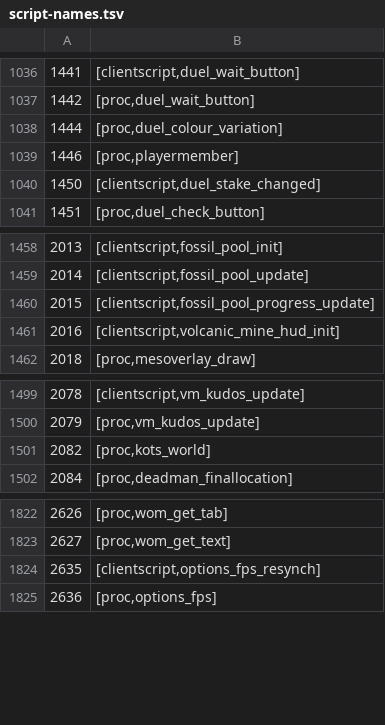
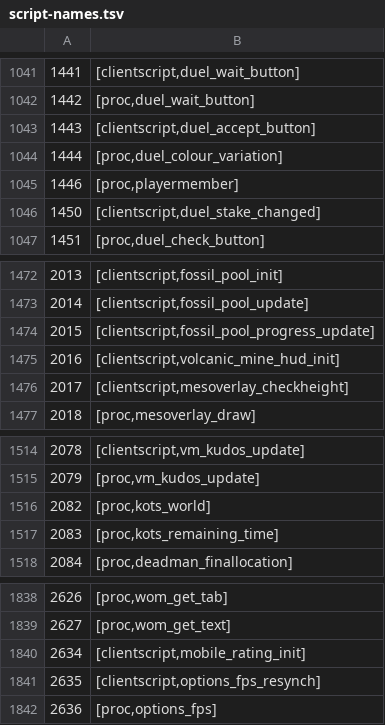
Before and after one commit to RuneStar/cs2, a TSV file: src/main/resources/org/runestar/cs2/script-names.tsv, drawn as a sheet; only a part is shown, gaps mark what is left out; the diff covers the shown part only; the diff names each change by its address in the sheet, - before the commit and + after, or states it on an @@ line.

```diff
--- a/src/main/resources/org/runestar/cs2/script-names.tsv
+++ b/src/main/resources/org/runestar/cs2/script-names.tsv
+row 1043: 1443 | [clientscript,duel_accept_button]
+row 1476: 2017 | [clientscript,mesoverlay_checkheight]
+row 1517: 2083 | [proc,kots_remaining_time]
+row 1840: 2634 | [clientscript,mobile_rating_init]
```
Also changed, not shown: 13 added rows elsewhere in this file.
